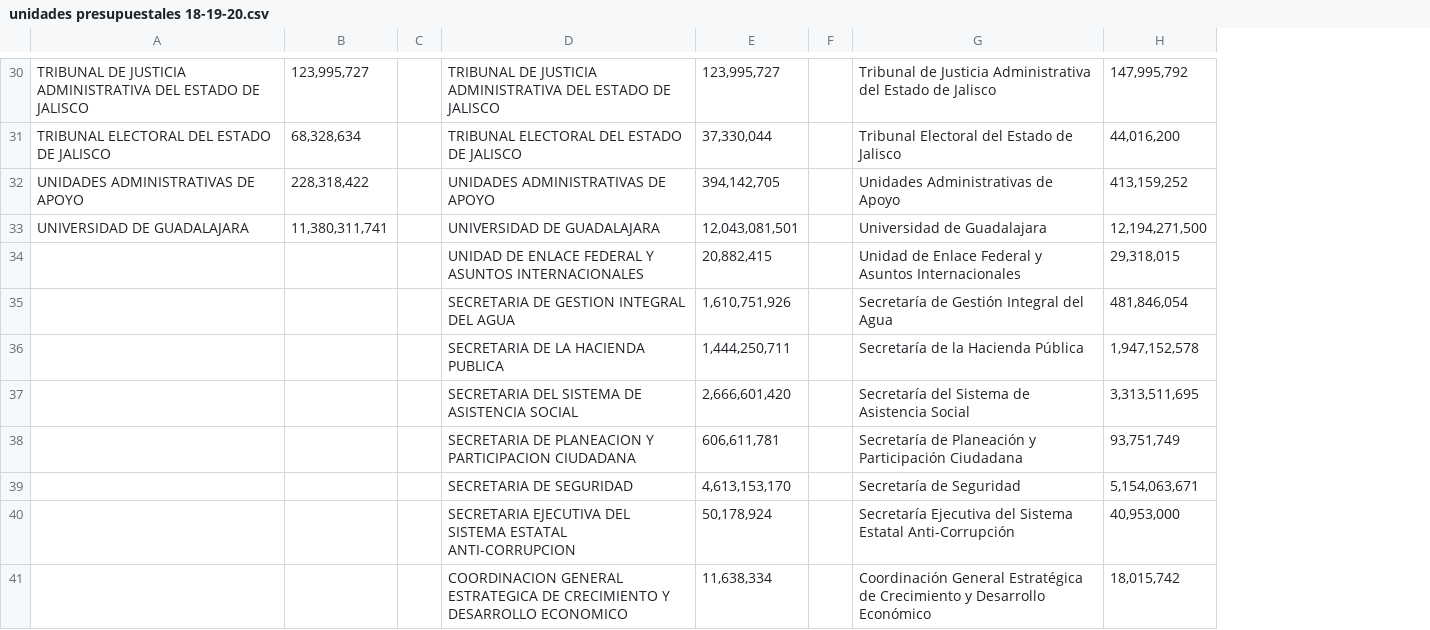
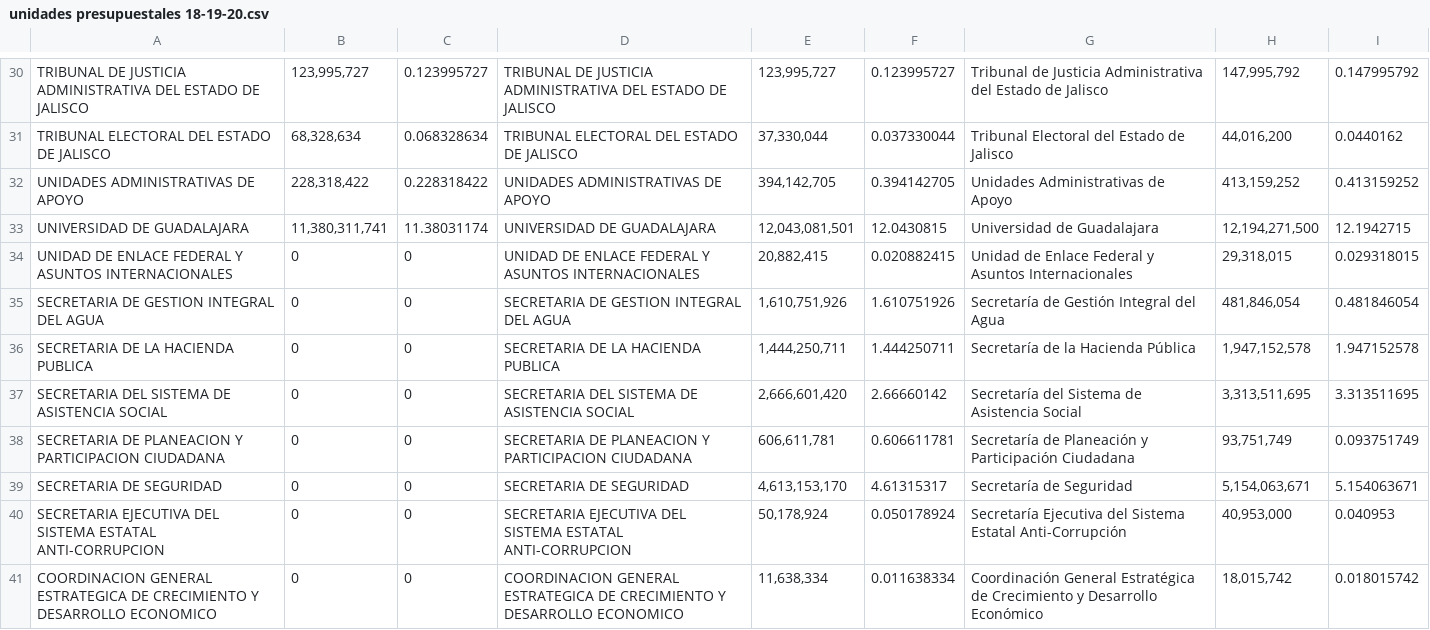
Before and after one commit to crenteriam/Transversal-Presupuesto-Abierto, a CSV file: Presupuesto-Jalisco/unidades presupuestales 18-19-20.csv, drawn as a sheet; only a part is shown, gaps mark what is left out; removed rows and columns are numbered as before the commit, all else as after; the diff covers the shown part only; the diff names each change by its address in the sheet, - before the commit and + after, or states it on an @@ line.

Commit message:
-Adición de la columna miles de millones de pesos. -Adición de observaciones con el fin de poder restar los presupuestos asignados a cada unidad presupuestal.

```diff
--- a/Presupuesto-Jalisco/unidades presupuestales 18-19-20.csv
+++ b/Presupuesto-Jalisco/unidades presupuestales 18-19-20.csv
-column C, empty
+column C, rows 30-41: 0.123995727 | 0.068328634 | 0.228318422 | 11.38031174 | 0 | 0 | 0 | 0 | 0 | 0 | 0 | 0
-column F, empty
+column F, rows 30-41: 0.123995727 | 0.037330044 | 0.394142705 | 12.0430815 | 0.020882415 | 1.610751926 | 1.444250711 | 2.66660142 | 0.606611781 | 4.61315317 | 0.050178924 | 0.011638334
+column I, rows 30-41: 0.147995792 | 0.0440162 | 0.413159252 | 12.1942715 | 0.029318015 | 0.481846054 | 1.947152578 | 3.313511695 | 0.093751749 | 5.154063671 | 0.040953 | 0.018015742
-A34: (empty)
+A34: UNIDAD DE ENLACE FEDERAL Y ASUNTOS INTERNACIONALES
-B34:B41: (empty)
+B34:B41: 0
-A35: (empty)
+A35: SECRETARIA DE GESTION INTEGRAL DEL AGUA
-A36: (empty)
+A36: SECRETARIA DE LA HACIENDA PUBLICA
-A37: (empty)
+A37: SECRETARIA DEL SISTEMA DE ASISTENCIA SOCIAL
-A38: (empty)
+A38: SECRETARIA DE PLANEACION Y PARTICIPACION CIUDADANA
-A39: (empty)
+A39: SECRETARIA DE SEGURIDAD
-A40: (empty)
+A40: SECRETARIA EJECUTIVA DEL SISTEMA ESTATAL ANTI-CORRUPCION
-A41: (empty)
+A41: COORDINACION GENERAL ESTRATEGICA DE CRECIMIENTO Y DESARROLLO ECONOMICO
```
Also changed, not shown: 1 added row, 1 removed row and 14 edited cells elsewhere in this file.
